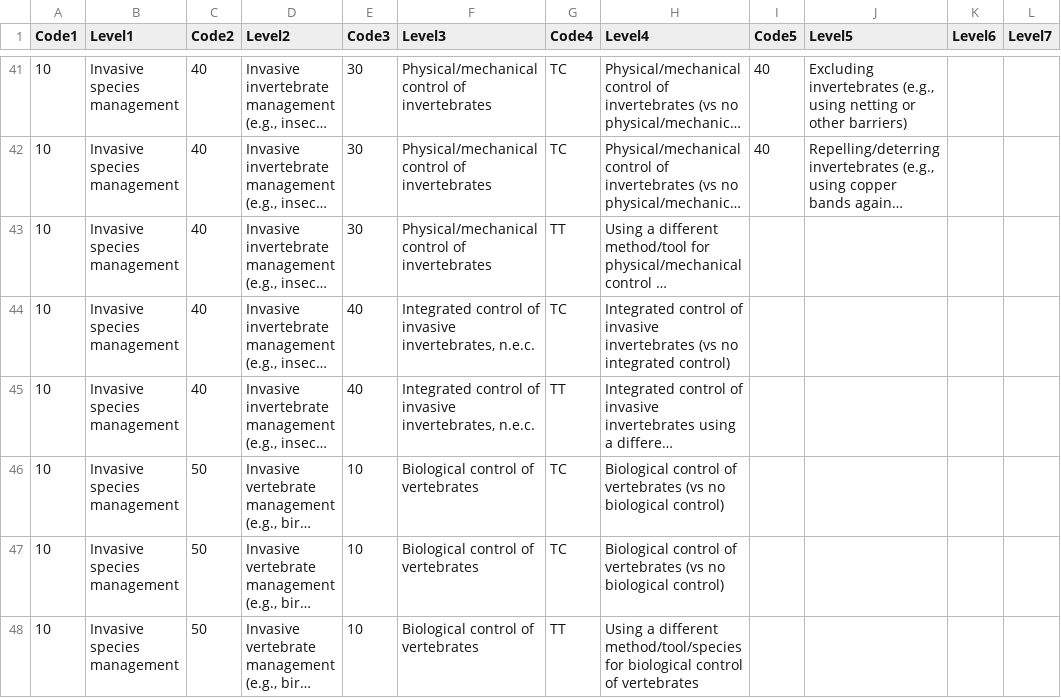
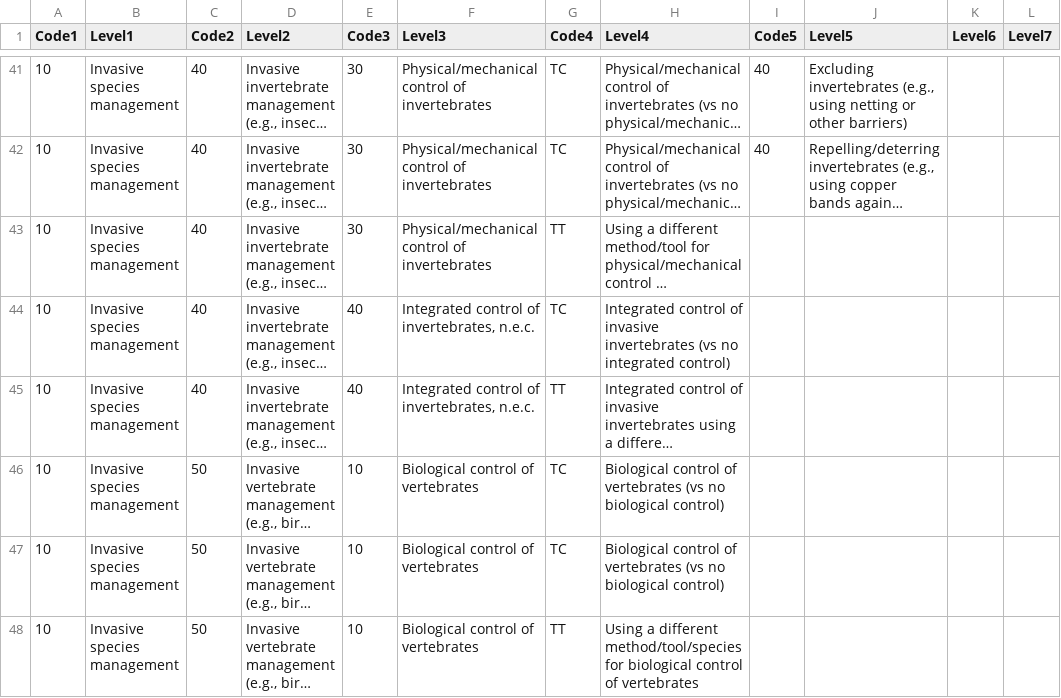
Before and after one commit to gormshackelford/metadataset, a CSV file: publications/data/invasive_species/interventions_2.0.csv, drawn as a sheet; only a part is shown, gaps mark what is left out; long unchanged cells end in …; the diff covers the shown part only; the diff names each change by its address in the sheet, - before the commit and + after, or states it on an @@ line.

```diff
--- a/publications/data/invasive_species/interventions_2.0.csv
+++ b/publications/data/invasive_species/interventions_2.0.csv
-F44:F45 (Level3): …control of invasive invertebrates, n.e.c.
+F44:F45 (Level3): …control of invertebrates, n.e.c.
```
Also changed, not shown: 3 added rows, 4 removed rows and 42 edited cells elsewhere in this file, 3 other files.
